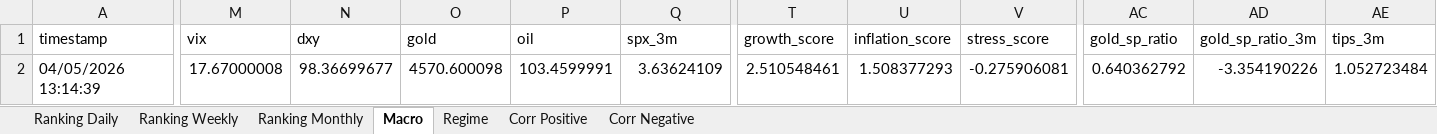
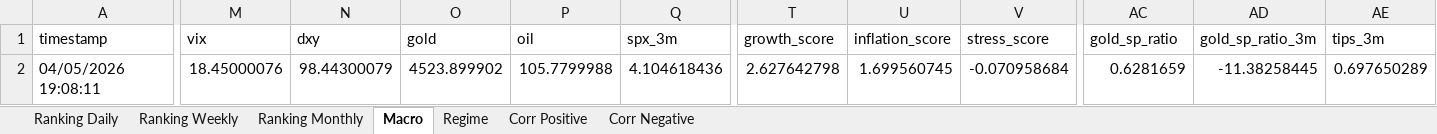
Before and after one commit to giapal96-star/jennifer-trading-dashbord, an Excel workbook: docs/sarada_dati.xlsx, sheet Macro, drawn as a sheet; only a part is shown, gaps mark what is left out; values as stored, in another font and other column widths than the file's, no borders; the diff covers the shown part only; the diff names each change by its address in the sheet, - before the commit and + after, or states it on an @@ line.

```diff
--- a/docs/sarada_dati.xlsx (sheet Macro)
+++ b/docs/sarada_dati.xlsx (sheet Macro)
-A2 (timestamp): 04/05/2026 13:14:39
+A2 (timestamp): 04/05/2026 19:08:11
-M2 (vix): 17.67000008
+M2 (vix): 18.45000076
-N2 (dxy): 98.36699677
+N2 (dxy): 98.44300079
-O2 (gold): 4570.600098
+O2 (gold): 4523.899902
-P2 (oil): 103.4599991
+P2 (oil): 105.7799988
-Q2 (spx_3m): 3.63624109
+Q2 (spx_3m): 4.104618436
-T2 (growth_score): 2.510548461
+T2 (growth_score): 2.627642798
-U2 (inflation_score): 1.508377293
+U2 (inflation_score): 1.699560745
-V2 (stress_score): -0.275906081
+V2 (stress_score): -0.070958684
-AC2 (gold_sp_ratio): 0.640362792
+AC2 (gold_sp_ratio): 0.6281659
-AD2 (gold_sp_ratio_3m): -3.354190226
+AD2 (gold_sp_ratio_3m): -11.38258445
-AE2 (tips_3m): 1.052723484
+AE2 (tips_3m): 0.697650289
```
Also changed, not shown: 3 edited cells elsewhere in this sheet, sheet Ranking Daily, sheet Ranking Weekly, sheet Ranking Monthly, sheet Regime, sheet Corr Positive, 2 other files.
